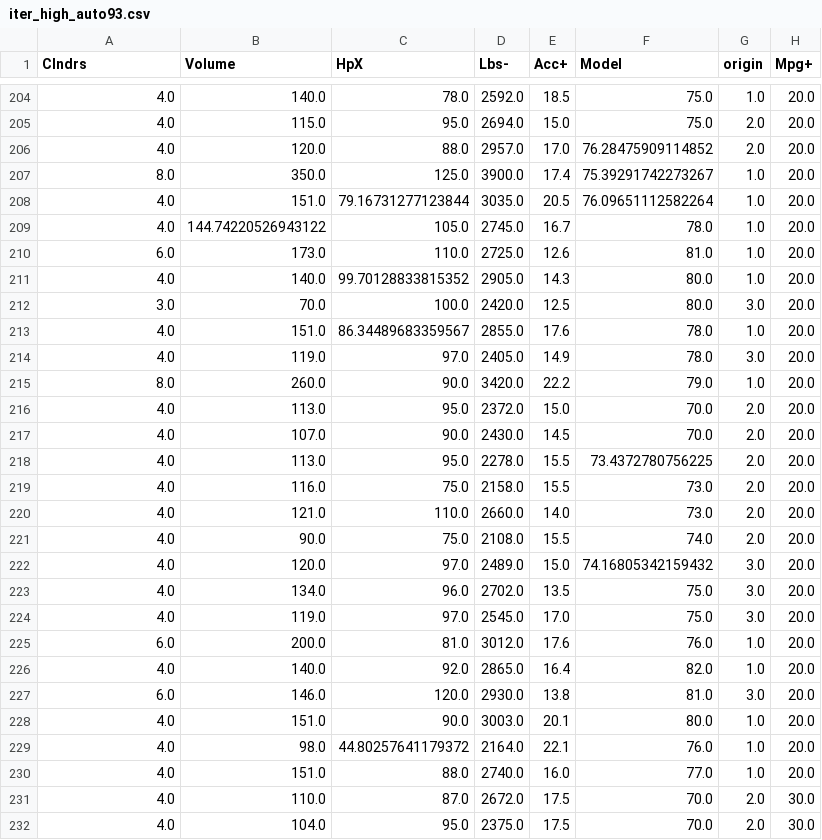
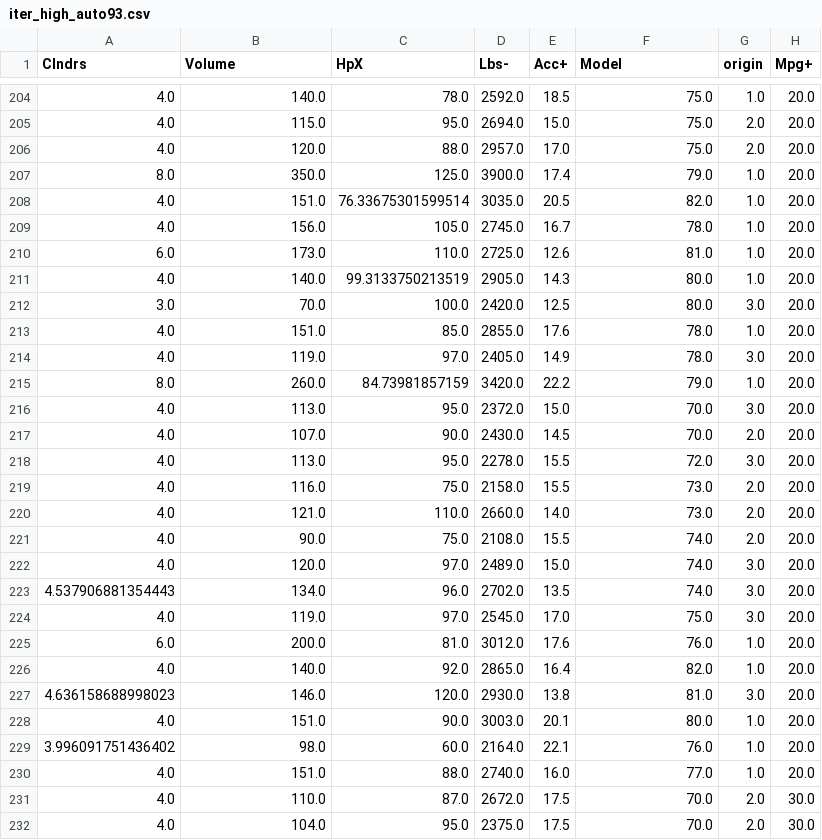
Before and after one commit to yzhu27/MOSS, a CSV file: etc/new_data/iter/highnoise/iter_high_auto93.csv, drawn as a sheet; only a part is shown, gaps mark what is left out; the diff covers the shown part only.

```diff
--- a/etc/new_data/iter/highnoise/iter_high_auto93.csv
+++ b/etc/new_data/iter/highnoise/iter_high_auto93.csv
@@ -205,15 +205,15 @@ Clndrs,Volume,HpX,Lbs-,Acc+,Model,origin,Mpg+
 4.0,115.0,95.0,2694.0,15.0,75.0,2.0,20.0
-4.0,120.0,88.0,2957.0,17.0,76.28475909114852,2.0,20.0
-8.0,350.0,125.0,3900.0,17.4,75.39291742273267,1.0,20.0
-4.0,151.0,79.16731277123844,3035.0,20.5,76.09651112582264,1.0,20.0
-4.0,144.74220526943122,105.0,2745.0,16.7,78.0,1.0,20.0
+4.0,120.0,88.0,2957.0,17.0,75.0,2.0,20.0
+8.0,350.0,125.0,3900.0,17.4,79.0,1.0,20.0
+4.0,151.0,76.33675301599514,3035.0,20.5,82.0,1.0,20.0
+4.0,156.0,105.0,2745.0,16.7,78.0,1.0,20.0
 6.0,173.0,110.0,2725.0,12.6,81.0,1.0,20.0
-4.0,140.0,99.70128833815352,2905.0,14.3,80.0,1.0,20.0
+4.0,140.0,99.3133750213519,2905.0,14.3,80.0,1.0,20.0
 3.0,70.0,100.0,2420.0,12.5,80.0,3.0,20.0
-4.0,151.0,86.34489683359567,2855.0,17.6,78.0,1.0,20.0
+4.0,151.0,85.0,2855.0,17.6,78.0,1.0,20.0
 4.0,119.0,97.0,2405.0,14.9,78.0,3.0,20.0
-8.0,260.0,90.0,3420.0,22.2,79.0,1.0,20.0
-4.0,113.0,95.0,2372.0,15.0,70.0,2.0,20.0
+8.0,260.0,84.73981857159,3420.0,22.2,79.0,1.0,20.0
+4.0,113.0,95.0,2372.0,15.0,70.0,3.0,20.0
 4.0,107.0,90.0,2430.0,14.5,70.0,2.0,20.0
-4.0,113.0,95.0,2278.0,15.5,73.4372780756225,2.0,20.0
+4.0,113.0,95.0,2278.0,15.5,72.0,3.0,20.0
 4.0,116.0,75.0,2158.0,15.5,73.0,2.0,20.0
@@ -221,4 +221,4 @@ Clndrs,Volume,HpX,Lbs-,Acc+,Model,origin,Mpg+
 4.0,90.0,75.0,2108.0,15.5,74.0,2.0,20.0
-4.0,120.0,97.0,2489.0,15.0,74.16805342159432,3.0,20.0
-4.0,134.0,96.0,2702.0,13.5,75.0,3.0,20.0
+4.0,120.0,97.0,2489.0,15.0,74.0,3.0,20.0
+4.537906881354443,134.0,96.0,2702.0,13.5,74.0,3.0,20.0
 4.0,119.0,97.0,2545.0,17.0,75.0,3.0,20.0
@@ -226,5 +226,5 @@ Clndrs,Volume,HpX,Lbs-,Acc+,Model,origin,Mpg+
 4.0,140.0,92.0,2865.0,16.4,82.0,1.0,20.0
-6.0,146.0,120.0,2930.0,13.8,81.0,3.0,20.0
+4.636158688998023,146.0,120.0,2930.0,13.8,81.0,3.0,20.0
 4.0,151.0,90.0,3003.0,20.1,80.0,1.0,20.0
-4.0,98.0,44.80257641179372,2164.0,22.1,76.0,1.0,20.0
+3.996091751436402,98.0,60.0,2164.0,22.1,76.0,1.0,20.0
 4.0,151.0,88.0,2740.0,16.0,77.0,1.0,20.0
```
Also changed, not shown: 163 edited cells elsewhere in this file, etc/new_data/iter/highnoise/iter_high_health_easy.csv, etc/new_data/iter/highnoise/iter_high_health_hard.csv, 7 other files.
